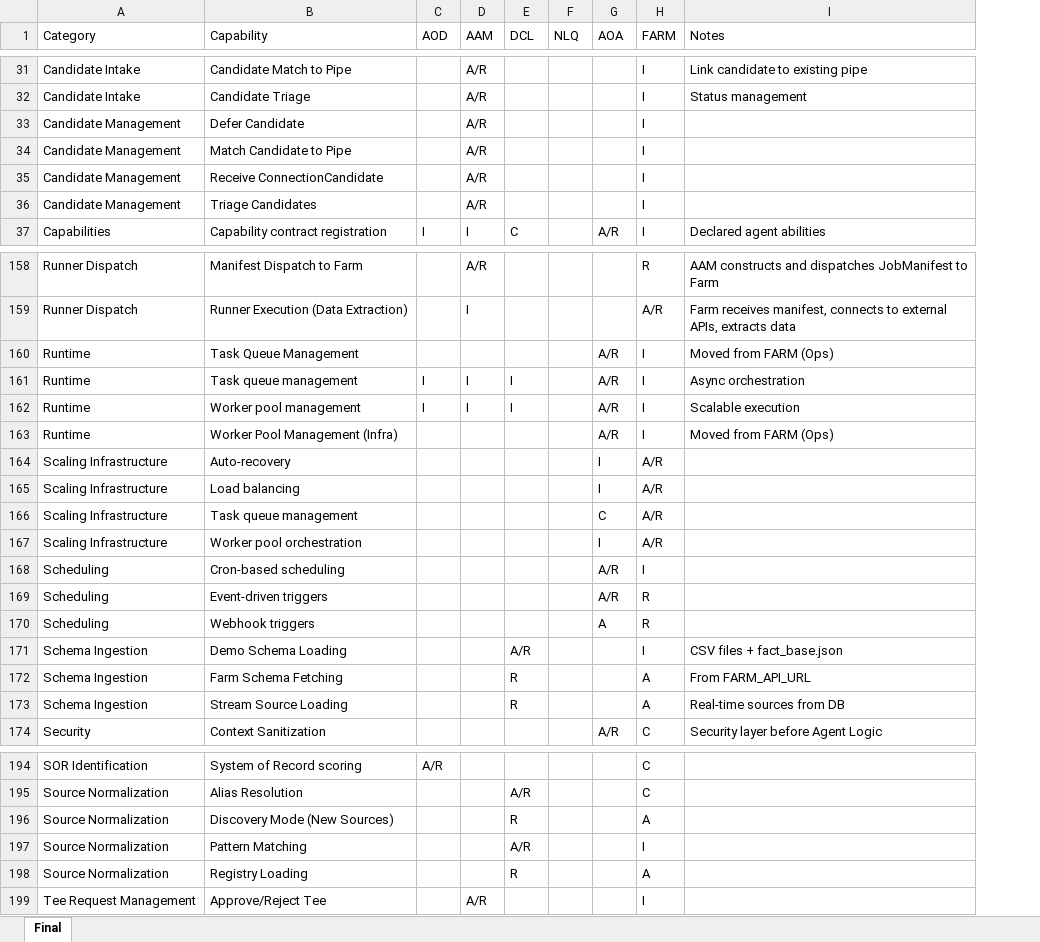
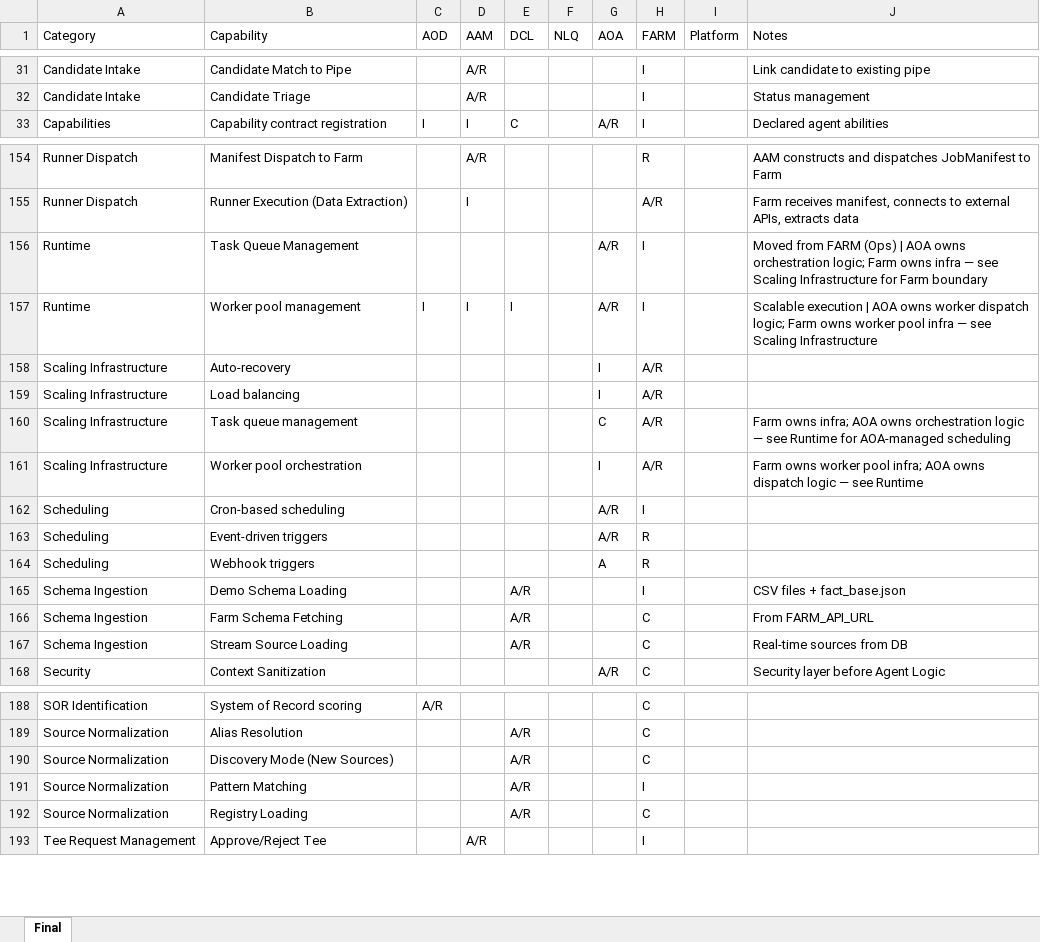
Before and after one commit to ilyacantor/Farmv2, an Excel workbook: ONGOING_PROMPTS/AOS_MASTER_RACIv5.xlsx, sheet Final, drawn as a sheet; only a part is shown, gaps mark what is left out; values as stored, in another font and other column widths than the file's, no cell formats; removed rows and columns are numbered as before the commit, all else as after; the diff covers the shown part only; the diff names each change by its address in the sheet, - before the commit and + after, or states it on an @@ line.

```diff
--- a/ONGOING_PROMPTS/AOS_MASTER_RACIv5.xlsx (sheet Final)
+++ b/ONGOING_PROMPTS/AOS_MASTER_RACIv5.xlsx (sheet Final)
+column I (Platform), empty
-row 33: Candidate Management | Defer Candidate |  | A/R |  |  |  | I
-row 34: Candidate Management | Match Candidate to Pipe |  | A/R |  |  |  | I
-row 35: Candidate Management | Receive ConnectionCandidate |  | A/R |  |  |  | I
-row 36: Candidate Management | Triage Candidates |  | A/R |  |  |  | I
-J156 (Notes): …FARM (Ops)
+J156 (Notes): …FARM (Ops) | AOA owns orchestration logic; Farm owns infra — see Scaling Infrastructure for Farm boundary
-row 161: Runtime | Task queue management | I | I | I |  | A/R | I | Async orchestration
-J157 (Notes): Scalable execution
+J157 (Notes): Scalable execution | AOA owns worker dispatch logic; Farm owns worker pool infra — see Scaling Infrastructure
-row 163: Runtime | Worker Pool Management (Infra) |  |  |  |  | A/R | I | Moved from FARM (Ops)
-J160 (Notes): (empty)
+J160 (Notes): Farm owns infra; AOA owns orchestration logic — see Runtime for AOA-managed scheduling
-J161 (Notes): (empty)
+J161 (Notes): Farm owns worker pool infra; AOA owns dispatch logic — see Runtime
-E166:E167 (DCL): R
+E166:E167 (DCL): A/R
-H166:H167 (FARM): A
+H166:H167 (FARM): C
-E190 (DCL): R
+E190 (DCL): A/R
-H190 (FARM): A
+H190 (FARM): C
-E192 (DCL): R
+E192 (DCL): A/R
-H192 (FARM): A
+H192 (FARM): C
```
Also changed, not shown: 6 edited cells elsewhere in this sheet, cell formats.
